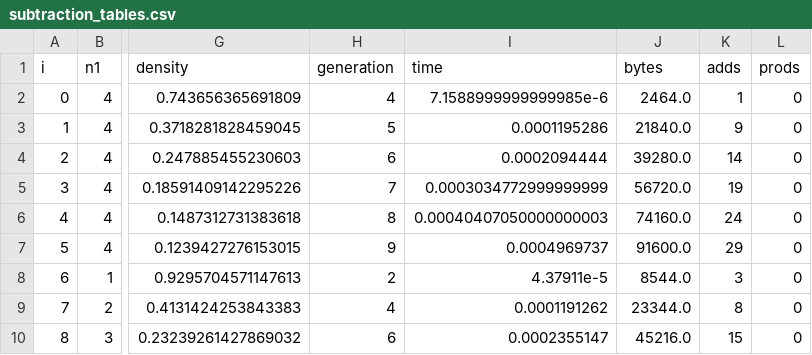
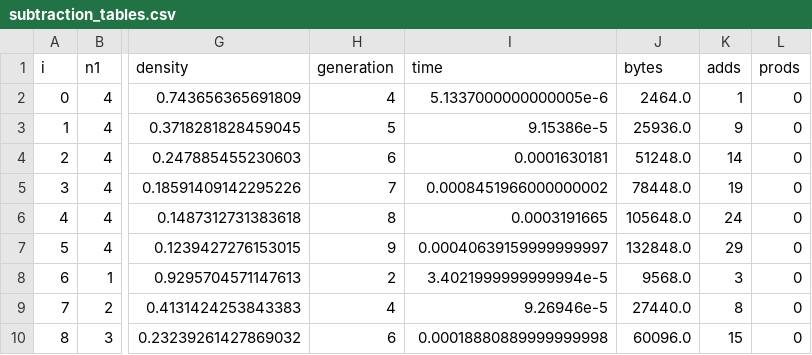
Before and after one commit to mroughan/SurrealNumbers.jl, a CSV file: examples/Data/subtraction_tables.csv, drawn as a sheet; only a part is shown, gaps mark what is left out; the diff names each change by its address in the sheet, - before the commit and + after, or states it on an @@ line.

```diff
--- a/examples/Data/subtraction_tables.csv
+++ b/examples/Data/subtraction_tables.csv
-I2 (time): 7.1588999999999985e-6
+I2 (time): 5.1337000000000005e-6
-I3 (time): 0.0001195286
+I3 (time): 9.15386e-5
-J3 (bytes): 21840.0
+J3 (bytes): 25936.0
-I4 (time): 0.0002094444
+I4 (time): 0.0001630181
-J4 (bytes): 39280.0
+J4 (bytes): 51248.0
-I5 (time): 0.0003034772999999999
+I5 (time): 0.0008451966000000002
-J5 (bytes): 56720.0
+J5 (bytes): 78448.0
-I6 (time): 0.00040407050000000003
+I6 (time): 0.0003191665
-J6 (bytes): 74160.0
+J6 (bytes): 105648.0
-I7 (time): 0.0004969737
+I7 (time): 0.00040639159999999997
-J7 (bytes): 91600.0
+J7 (bytes): 132848.0
-I8 (time): 4.37911e-5
+I8 (time): 3.4021999999999994e-5
-J8 (bytes): 8544.0
+J8 (bytes): 9568.0
-I9 (time): 0.0001191262
+I9 (time): 9.26946e-5
-J9 (bytes): 23344.0
+J9 (bytes): 27440.0
-I10 (time): 0.0002355147
+I10 (time): 0.00018880889999999998
-J10 (bytes): 45216.0
+J10 (bytes): 60096.0
```
Also changed, not shown: examples/Data/multiplication_tables.csv, 41 other files.
